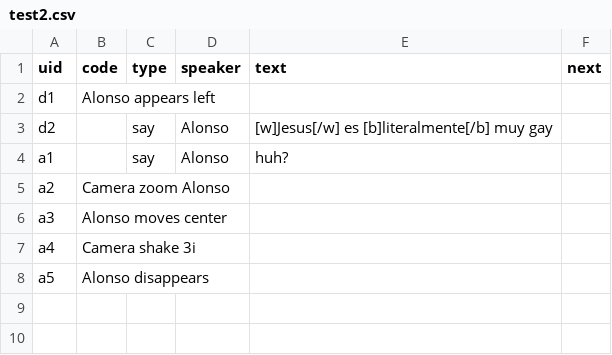
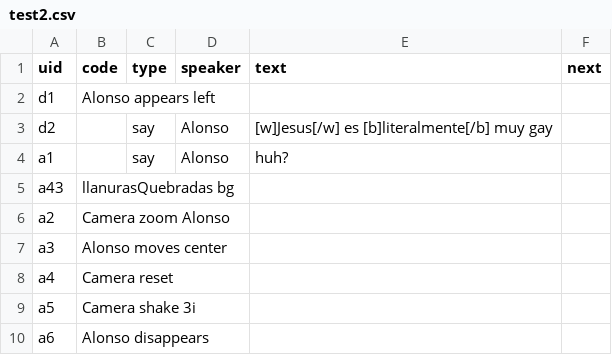
Before and after one commit to alonsomadrigal04/TFG, a CSV file: Assets/Csv/test2.csv, drawn as a sheet.

```diff
--- a/Assets/Csv/test2.csv
+++ b/Assets/Csv/test2.csv
@@ -4,5 +4,7 @@ d2;;say;Alonso;[w]Jesus[/w] es [b]literalmente[/b] muy gay;
 a1;;say;Alonso;huh?;
+a43;llanurasQuebradas bg;;;;
 a2;Camera zoom Alonso;;;;
 a3;Alonso moves center;;;;
-a4;Camera shake  3i;;;;
-a5;Alonso disappears;;;;
+a4;Camera reset;;;;
+a5;Camera shake  3i;;;;
+a6;Alonso disappears;;;;
```
Also changed, not shown: 19 other files.
